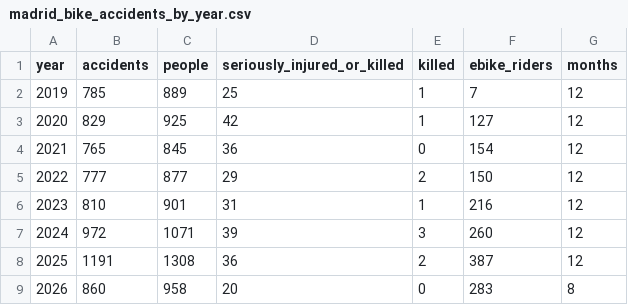
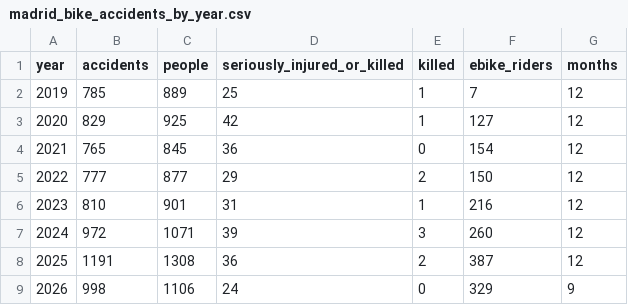
Before and after one commit to jaimeoliver1/madrid-en-bici, a CSV file: data/madrid_bike_accidents_by_year.csv, drawn as a sheet.

```diff
--- a/data/madrid_bike_accidents_by_year.csv
+++ b/data/madrid_bike_accidents_by_year.csv
@@ -8,2 +8,2 @@ year,accidents,people,seriously_injured_or_killed,killed,ebike_riders,months
 2025,1191,1308,36,2,387,12
-2026,860,958,20,0,283,8
+2026,998,1106,24,0,329,9
```
Also changed, not shown: data/bicimad_daily_trips_weather.csv, data/bicimad_station_context.csv, 8 other files.
